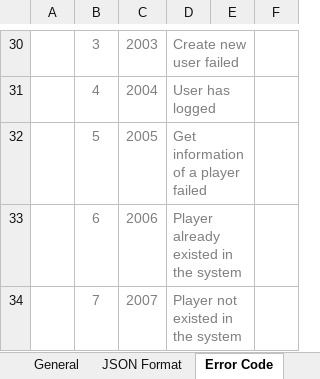
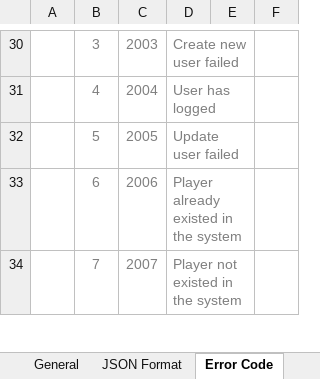
Before and after one commit to Mulodo-PHP-Training/miniblog-pham.tam-hoang.anh, an Excel workbook: doc/detail_design/backend/api/TRN-MiniBlog_API-Specification_Tam-V.Anh.xlsx, sheet Error Code, drawn as a sheet; only a part is shown, gaps mark what is left out; values as stored, in another font and other column widths than the file's, no borders; the diff names each change by its address in the sheet, - before the commit and + after, or states it on an @@ line.

Commit message:
add error code function update_user_info

```diff
--- a/doc/detail_design/backend/api/TRN-MiniBlog_API-Specification_Tam-V.Anh.xlsx (sheet Error Code)
+++ b/doc/detail_design/backend/api/TRN-MiniBlog_API-Specification_Tam-V.Anh.xlsx (sheet Error Code)
-D32: Get information of a player failed
+D32: Update user failed
```
